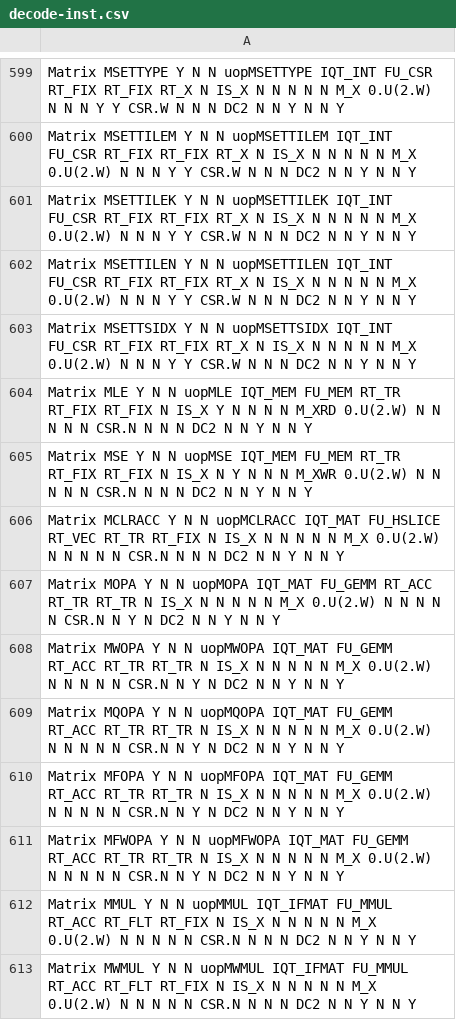
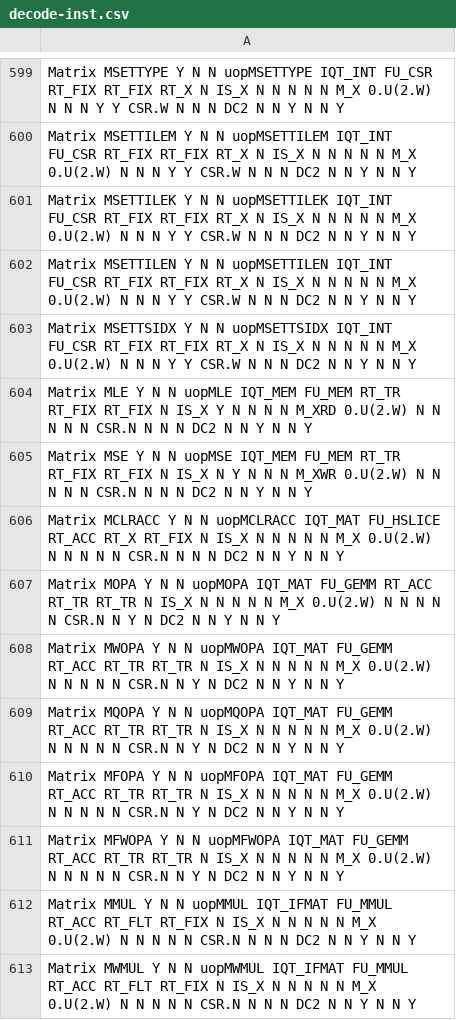
Before and after one commit to riscv-stc/riscv-boom, a CSV file: src/main/resources/csv/decode-inst.csv, drawn as a sheet; only a part is shown, gaps mark what is left out.

```diff
--- a/src/main/resources/csv/decode-inst.csv
+++ b/src/main/resources/csv/decode-inst.csv
@@ -605,3 +605,3 @@ Matrix           MLE                 Y      N       N          uopMLE
 Matrix           MSE                 Y      N       N          uopMSE           IQT_MEM    FU_MEM     RT_TR     RT_FIX    RT_FIX    N        IS_X     N         Y         N       N         N          M_XWR      0.U(2.W)      N           N      N              N            N                CSR.N    N       N             N        DC2       N               N               Y              N               N               Y
-Matrix           MCLRACC             Y      N       N          uopMCLRACC       IQT_MAT    FU_HSLICE  RT_VEC    RT_TR     RT_FIX    N        IS_X     N         N         N       N         N          M_X        0.U(2.W)      N           N      N              N            N                CSR.N    N       N             N        DC2       N               N               Y              N               N               Y
+Matrix           MCLRACC             Y      N       N          uopMCLRACC       IQT_MAT    FU_HSLICE  RT_ACC    RT_X      RT_FIX    N        IS_X     N         N         N       N         N          M_X        0.U(2.W)      N           N      N              N            N                CSR.N    N       N             N        DC2       N               N               Y              N               N               Y
 Matrix           MOPA                Y      N       N          uopMOPA          IQT_MAT    FU_GEMM    RT_ACC    RT_TR     RT_TR     N        IS_X     N         N         N       N         N          M_X        0.U(2.W)      N           N      N              N            N                CSR.N    N       Y             N        DC2       N               N               Y              N               N               Y
```
Also changed, not shown: 3 other files.
